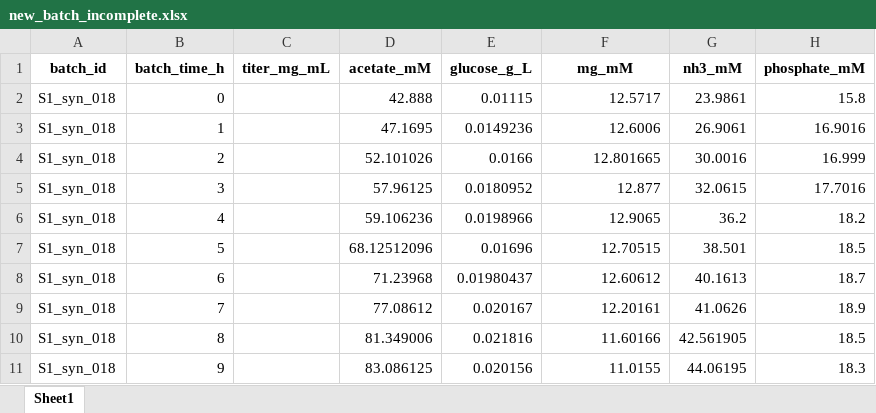
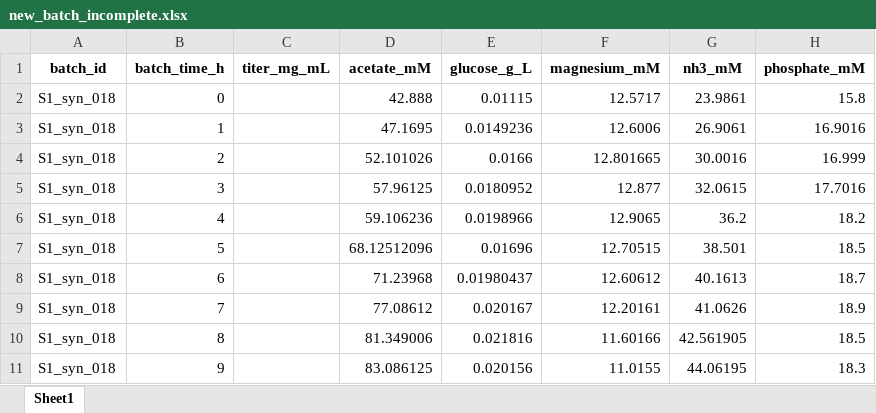
Before and after one commit to jhwaffles/batch_evolution_modeling, an Excel workbook: new_batch_incomplete.xlsx, sheet Sheet1, drawn as a sheet; values as stored, in another font and other column widths than the file's, no borders; the diff names each change by its address in the sheet, - before the commit and + after, or states it on an @@ line.

```diff
--- a/new_batch_incomplete.xlsx (sheet Sheet1)
+++ b/new_batch_incomplete.xlsx (sheet Sheet1)
-F1: mg_mM
+F1: magnesium_mM
```
Also changed, not shown: batch_level_data.xlsx, new_batch_incomplete_deviation.xlsx, 23 other files.
